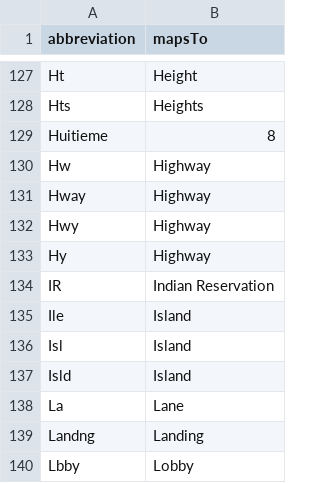
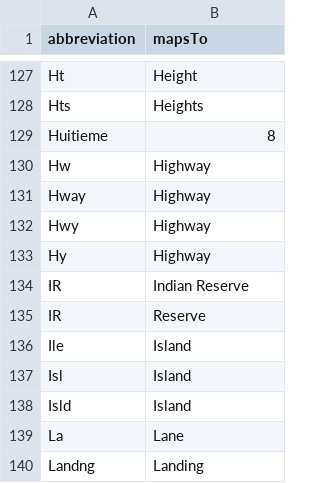
Before and after one commit to bcgov/ols-geocoder, a CSV file: config/bc/abbreviations.csv, drawn as a sheet; only a part is shown, gaps mark what is left out; the shorter side is filled out with more unchanged rows.

Commit message:
Update abbreviations.csv

```diff
--- a/config/bc/abbreviations.csv
+++ b/config/bc/abbreviations.csv
@@ -133,3 +133,4 @@ Hwy,Highway
 Hy,Highway
-IR,Indian Reservation
+IR,Indian Reserve
+IR,Reserve
 Ile,Island
```
